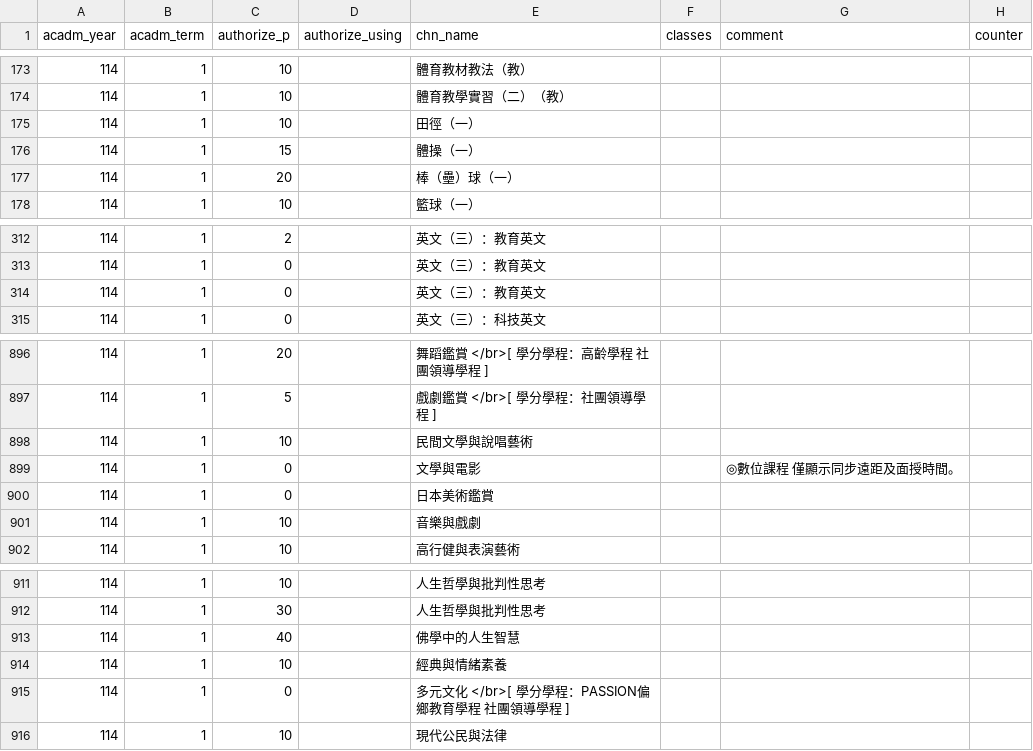
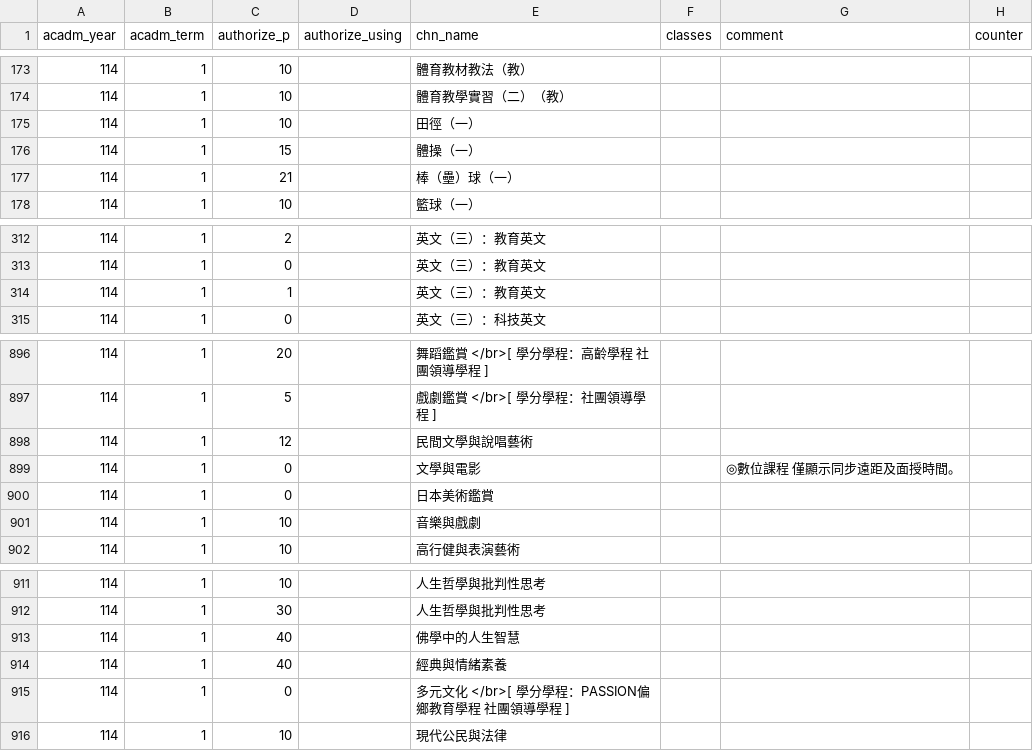
Before and after one commit to sun92122/ntnux-frontend, a TSV file: public/data/114-1/0.tsv, drawn as a sheet; only a part is shown, gaps mark what is left out; the diff names each change by its address in the sheet, - before the commit and + after, or states it on an @@ line.

```diff
--- a/public/data/114-1/0.tsv
+++ b/public/data/114-1/0.tsv
-C177 (authorize_p): 20
+C177 (authorize_p): 21
-C314 (authorize_p): 0
+C314 (authorize_p): 1
-C898 (authorize_p): 10
+C898 (authorize_p): 12
-C914 (authorize_p): 10
+C914 (authorize_p): 40
```
Also changed, not shown: public/data/114-1/2.tsv.
